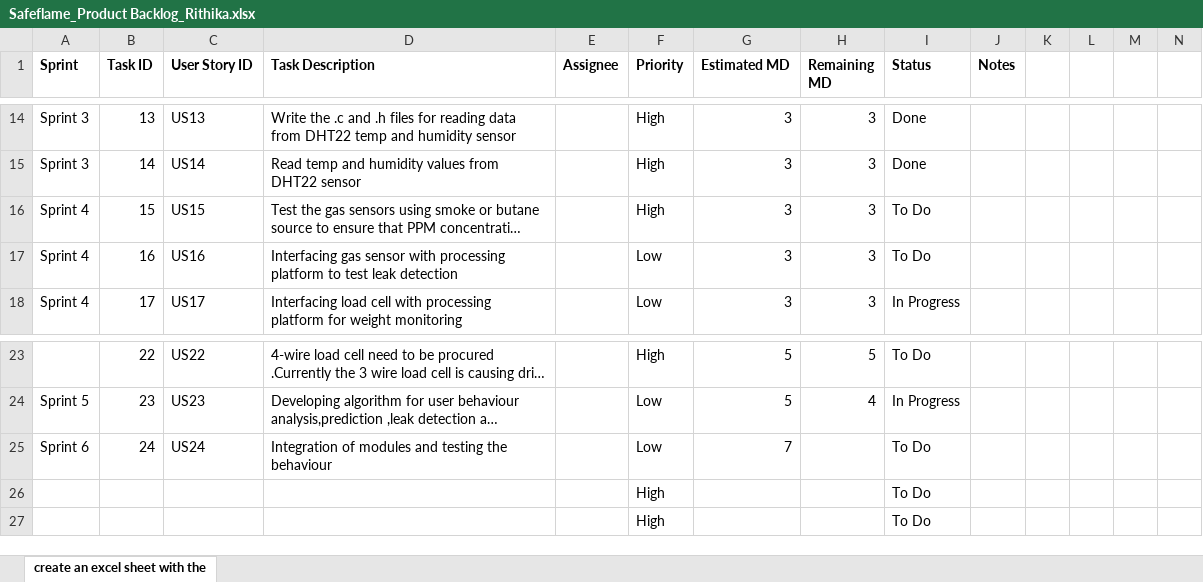
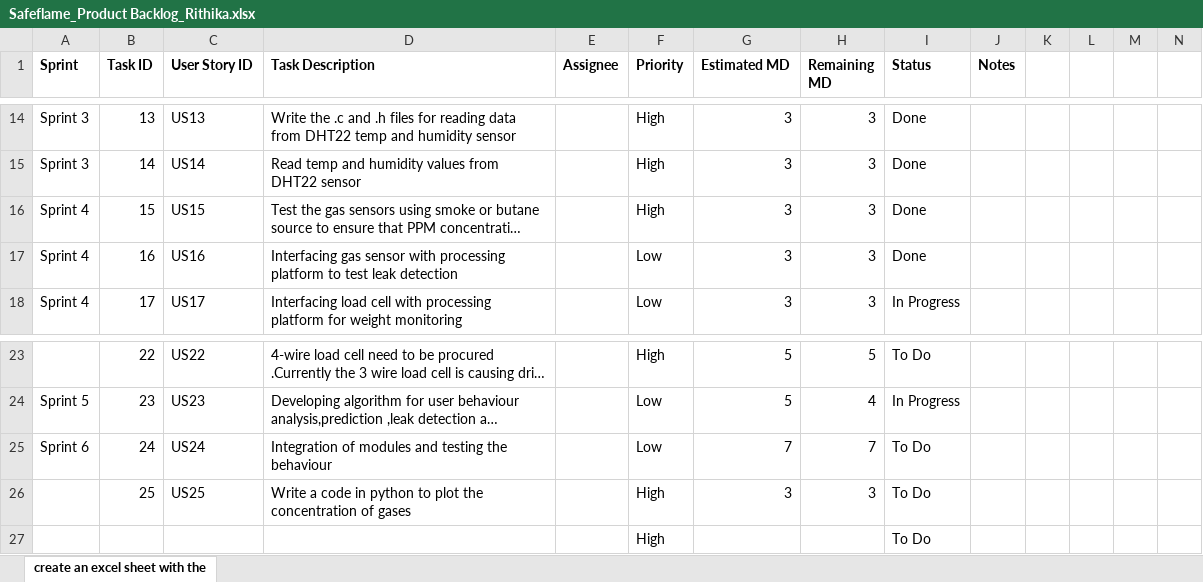
Before and after one commit to txr-academy/SafeFlame, an Excel workbook: Documents/Safeflame_Product Backlog_Rithika.xlsx, sheet create an excel sheet with the, drawn as a sheet; only a part is shown, gaps mark what is left out; long unchanged cells end in …; values as stored, in another font and other column widths than the file's, no borders; removed rows and columns are numbered as before the commit, all else as after; the diff names each change by its address in the sheet, - before the commit and + after, or states it on an @@ line.

Commit message:
backlog updated

```diff
--- a/Documents/Safeflame_Product Backlog_Rithika.xlsx (sheet create an excel sheet with the)
+++ b/Documents/Safeflame_Product Backlog_Rithika.xlsx (sheet create an excel sheet with the)
-I16:I17 (Status): To Do
+I16:I17 (Status): Done
-H25 (Remaining MD): (empty)
+H25 (Remaining MD): 7
-row 26:  |  |  |  |  | High |  |  | To Do
+row 26:  | 25 | US25 | Write a code in python to plot the concentration of gases |  | High | 3 | 3 | To Do
```
Also changed, not shown: 2 other files.
